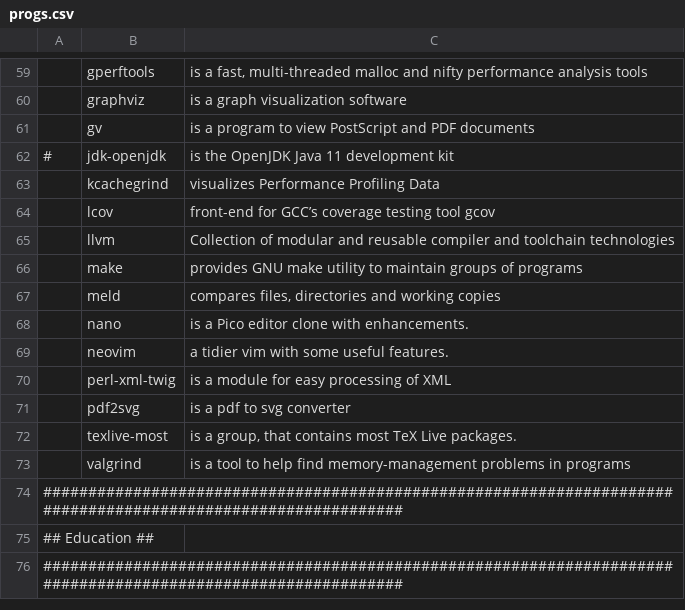
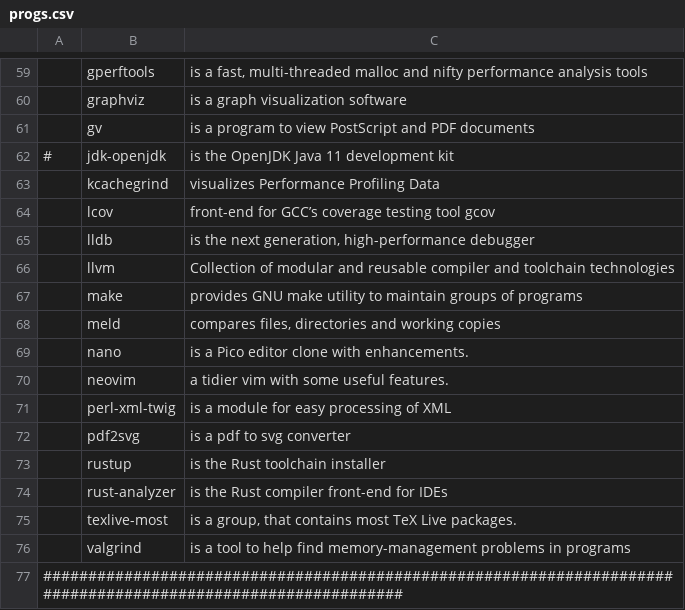
Before and after one commit to ToppDev/TALIS, a CSV file: progs.csv, drawn as a sheet; only a part is shown, gaps mark what is left out; the shorter side is filled out with more unchanged rows; the diff names each change by its address in the sheet, - before the commit and + after, or states it on an @@ line.

Commit message:
Rust install

```diff
--- a/progs.csv
+++ b/progs.csv
+row 65:  | lldb | is the next generation, high-performance debugger
+row 73:  | rustup | is the Rust toolchain installer
+row 74:  | rust-analyzer | is the Rust compiler front-end for IDEs
```
Also changed, not shown: 2 other files.
